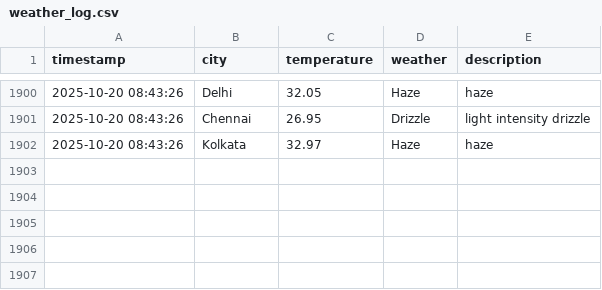
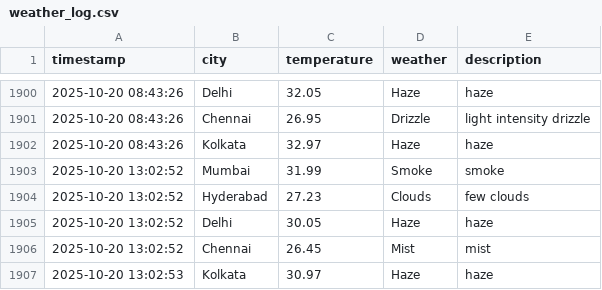
Before and after one commit to Harsh-KH-6/weather-tracking-automation, a CSV file: weather_log.csv, drawn as a sheet; only a part is shown, gaps mark what is left out.

Commit message:
🌤️ Weather Update - 2025-10-20 13:02:53 UTC
Automated weather data collection for Indian cities:
- Mumbai, Hyderabad, Delhi, Chennai, Kolkata

This commit updates the weather_log.csv file with current weather conditions.
Generated by GitHub Actions workflow.

```diff
--- a/weather_log.csv
+++ b/weather_log.csv
@@ -1902 +1902,6 @@ timestamp,city,temperature,weather,description
 2025-10-20 08:43:26,Kolkata,32.97,Haze,haze
+2025-10-20 13:02:52,Mumbai,31.99,Smoke,smoke
+2025-10-20 13:02:52,Hyderabad,27.23,Clouds,few clouds
+2025-10-20 13:02:52,Delhi,30.05,Haze,haze
+2025-10-20 13:02:52,Chennai,26.45,Mist,mist
+2025-10-20 13:02:53,Kolkata,30.97,Haze,haze
```
